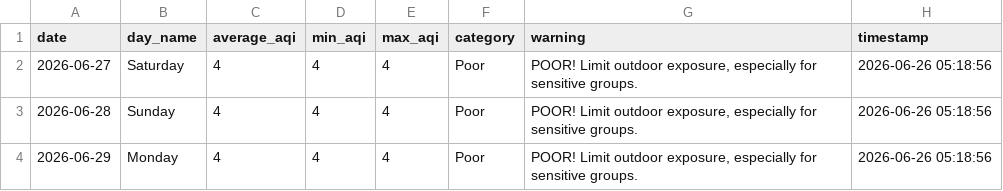
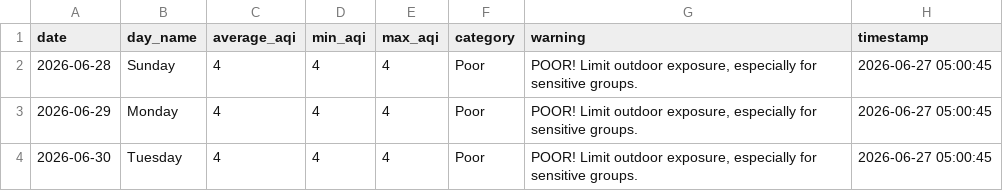
Before and after one commit to saqibahmadsiddiqui/aqi-forecasting-system, a CSV file: data/processed/latest_predictions.csv, drawn as a sheet.

```diff
--- a/data/processed/latest_predictions.csv
+++ b/data/processed/latest_predictions.csv
@@ -1,4 +1,4 @@
 date,day_name,average_aqi,min_aqi,max_aqi,category,warning,timestamp
-2026-06-27,Saturday,4,4,4,Poor,"POOR! Limit outdoor exposure, especially for sensitive groups.",2026-06-26 05:18:56
-2026-06-28,Sunday,4,4,4,Poor,"POOR! Limit outdoor exposure, especially for sensitive groups.",2026-06-26 05:18:56
-2026-06-29,Monday,4,4,4,Poor,"POOR! Limit outdoor exposure, especially for sensitive groups.",2026-06-26 05:18:56
+2026-06-28,Sunday,4,4,4,Poor,"POOR! Limit outdoor exposure, especially for sensitive groups.",2026-06-27 05:00:45
+2026-06-29,Monday,4,4,4,Poor,"POOR! Limit outdoor exposure, especially for sensitive groups.",2026-06-27 05:00:45
+2026-06-30,Tuesday,4,4,4,Poor,"POOR! Limit outdoor exposure, especially for sensitive groups.",2026-06-27 05:00:45
```
Also changed, not shown: data/processed/model_comparison.csv.
